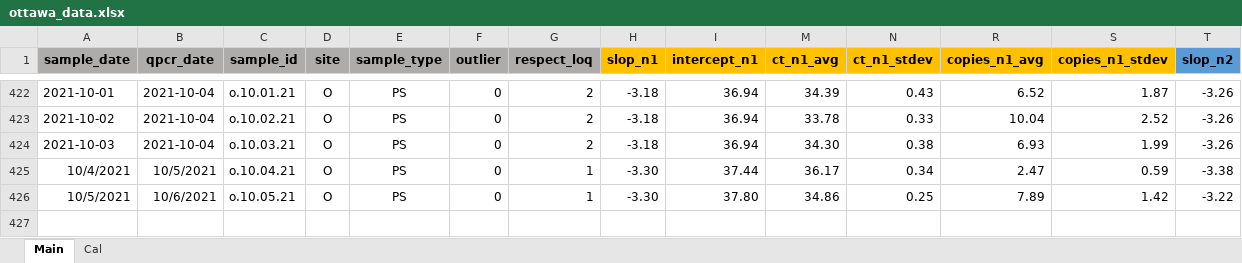
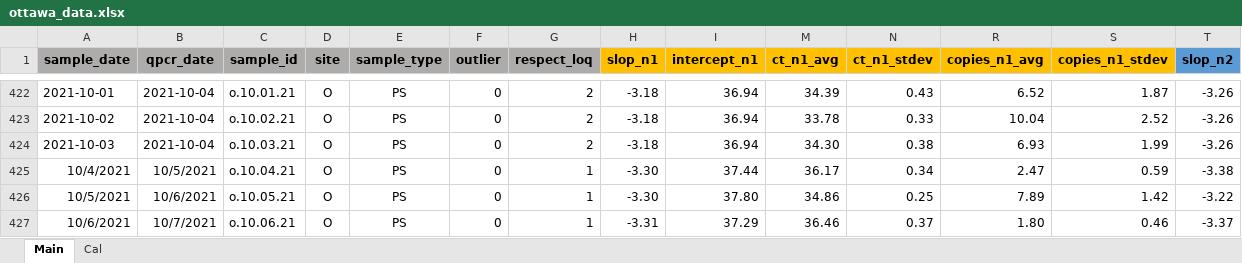
Before and after one commit to Delatolla-lab/PHESD, an Excel workbook: Ottawa/Data/ottawa_data.xlsx, sheet Main, drawn as a sheet; only a part is shown, gaps mark what is left out; values as stored, in another font and other column widths than the file's, no borders; conditional formats not drawn; rows hold the shown columns only; the diff names each change by its address in the sheet, - before the commit and + after, or states it on an @@ line.

```diff
--- a/Ottawa/Data/ottawa_data.xlsx (sheet Main)
+++ b/Ottawa/Data/ottawa_data.xlsx (sheet Main)
+row 427: 10/6/2021 | 10/7/2021 | o.10.06.21 | O | PS | 0 | 1 | -3.31 | 37.29 | 36.46 | 0.37 | 1.80 | 0.46 | -3.37
```
Also changed, not shown: hidden cells, 2 other files.
